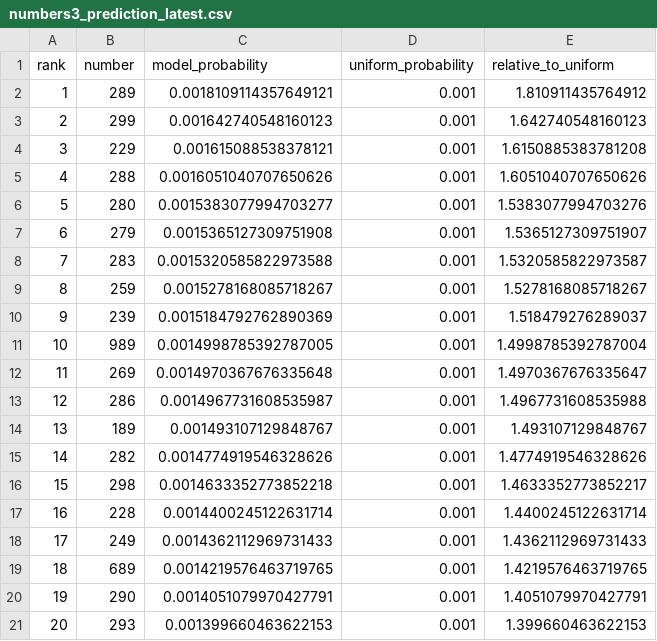
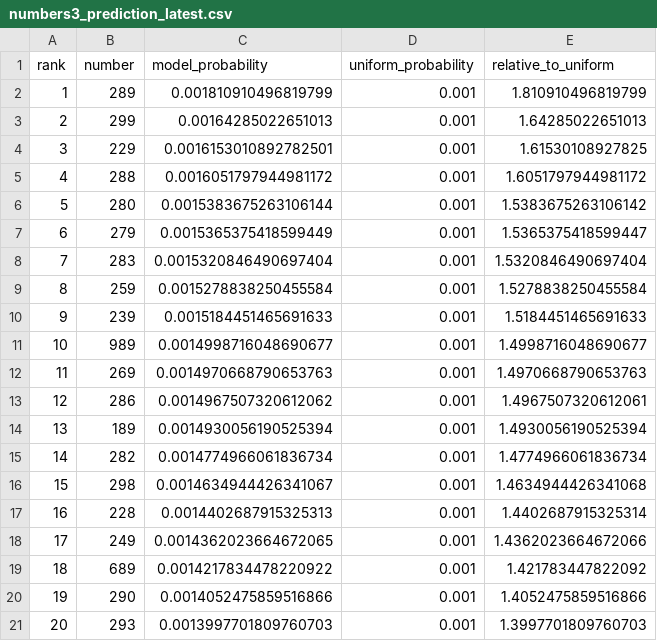
Before and after one commit to Joker7822/Numbers3, a CSV file: predictions/numbers3_prediction_latest.csv, drawn as a sheet.

```diff
--- a/predictions/numbers3_prediction_latest.csv
+++ b/predictions/numbers3_prediction_latest.csv
@@ -1,21 +1,21 @@
 rank,number,model_probability,uniform_probability,relative_to_uniform
-1,289,0.0018109114357649121,0.001,1.810911435764912
-2,299,0.001642740548160123,0.001,1.642740548160123
-3,229,0.001615088538378121,0.001,1.6150885383781208
-4,288,0.0016051040707650626,0.001,1.6051040707650626
-5,280,0.0015383077994703277,0.001,1.5383077994703276
-6,279,0.0015365127309751908,0.001,1.5365127309751907
-7,283,0.0015320585822973588,0.001,1.5320585822973587
-8,259,0.0015278168085718267,0.001,1.5278168085718267
-9,239,0.0015184792762890369,0.001,1.518479276289037
-10,989,0.0014998785392787005,0.001,1.4998785392787004
-11,269,0.0014970367676335648,0.001,1.4970367676335647
-12,286,0.0014967731608535987,0.001,1.4967731608535988
-13,189,0.001493107129848767,0.001,1.493107129848767
-14,282,0.0014774919546328626,0.001,1.4774919546328626
-15,298,0.0014633352773852218,0.001,1.4633352773852217
-16,228,0.0014400245122631714,0.001,1.4400245122631714
-17,249,0.0014362112969731433,0.001,1.4362112969731433
-18,689,0.0014219576463719765,0.001,1.4219576463719765
-19,290,0.0014051079970427791,0.001,1.4051079970427791
-20,293,0.001399660463622153,0.001,1.399660463622153
+1,289,0.001810910496819799,0.001,1.810910496819799
+2,299,0.00164285022651013,0.001,1.64285022651013
+3,229,0.0016153010892782501,0.001,1.61530108927825
+4,288,0.0016051797944981172,0.001,1.6051797944981172
+5,280,0.0015383675263106144,0.001,1.5383675263106142
+6,279,0.0015365375418599449,0.001,1.5365375418599447
+7,283,0.0015320846490697404,0.001,1.5320846490697404
+8,259,0.0015278838250455584,0.001,1.5278838250455584
+9,239,0.0015184451465691633,0.001,1.5184451465691633
+10,989,0.0014998716048690677,0.001,1.4998716048690677
+11,269,0.0014970668790653763,0.001,1.4970668790653763
+12,286,0.0014967507320612062,0.001,1.4967507320612061
+13,189,0.0014930056190525394,0.001,1.4930056190525394
+14,282,0.0014774966061836734,0.001,1.4774966061836734
+15,298,0.0014634944426341067,0.001,1.4634944426341068
+16,228,0.0014402687915325313,0.001,1.4402687915325314
+17,249,0.0014362023664672065,0.001,1.4362023664672066
+18,689,0.0014217834478220922,0.001,1.421783447822092
+19,290,0.0014052475859516866,0.001,1.4052475859516866
+20,293,0.0013997701809760703,0.001,1.3997701809760703
```
Also changed, not shown: predictions/prediction_history.csv, 4 other files.
